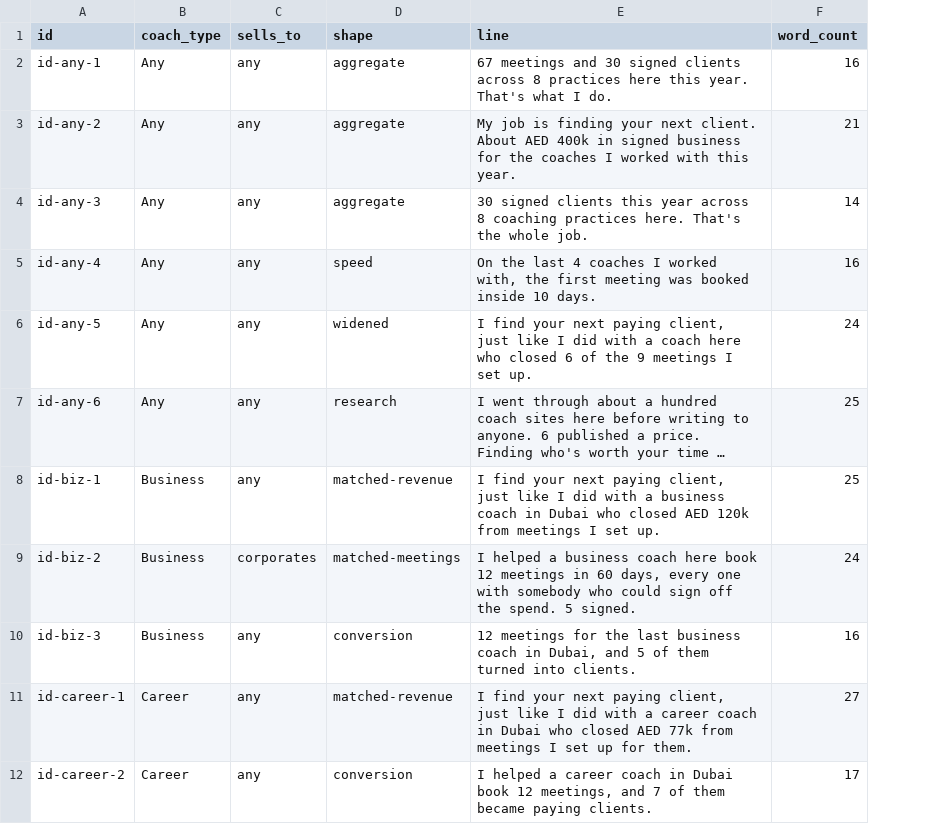
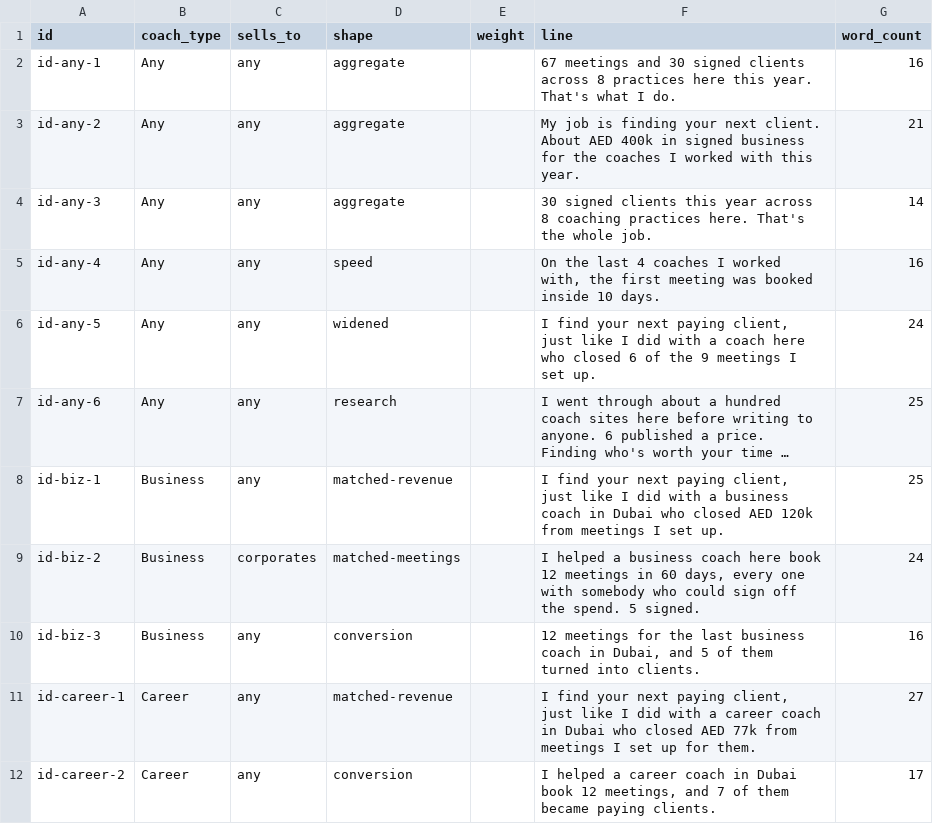
Before and after one commit to haytham10/Funnel-Auditor, a CSV file: copy/identity.csv, drawn as a sheet; only a part is shown; long unchanged cells end in …; the diff names each change by its address in the sheet, - before the commit and + after, or states it on an @@ line.

```diff
--- a/copy/identity.csv
+++ b/copy/identity.csv
+column E (weight), empty
```
Also changed, not shown: 8 other files.
